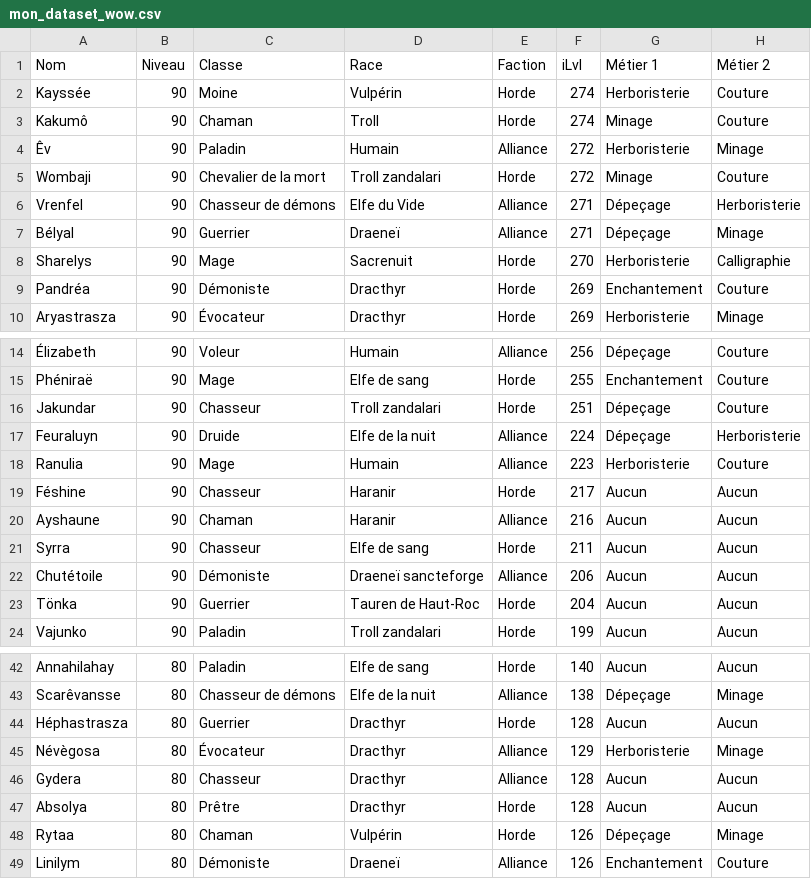
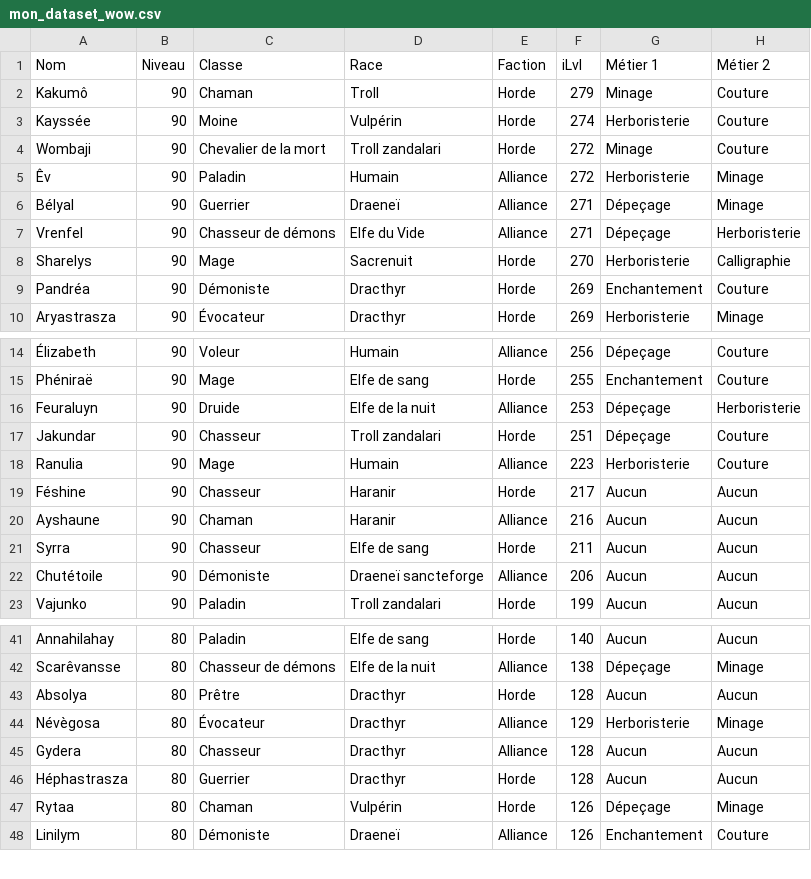
Before and after one commit to halekss/data_classification_API_blizzard, a CSV file: data/mon_dataset_wow.csv, drawn as a sheet; only a part is shown, gaps mark what is left out; removed rows and columns are numbered as before the commit, all else as after; the diff names each change by its address in the sheet, - before the commit and + after, or states it on an @@ line.

```diff
--- a/data/mon_dataset_wow.csv
+++ b/data/mon_dataset_wow.csv
+row 2: Kakumô | 90 | Chaman | Troll | Horde | 279 | Minage | Couture
-A4 (Nom): Kakumô
+A4 (Nom): Wombaji
-C4 (Classe): Chaman
+C4 (Classe): Chevalier de la mort
-D4 (Race): Troll
+D4 (Race): Troll zandalari
-F4 (iLvl): 274
+F4 (iLvl): 272
-row 5: Wombaji | 90 | Chevalier de la mort | Troll zandalari | Horde | 272 | Minage | Couture
@@ row 7 moved to row 6: Bélyal @@
+row 16: Feuraluyn | 90 | Druide | Elfe de la nuit | Alliance | 253 | Dépeçage | Herboristerie
-row 17: Feuraluyn | 90 | Druide | Elfe de la nuit | Alliance | 224 | Dépeçage | Herboristerie
-row 23: Tönka | 90 | Guerrier | Tauren de Haut-Roc | Horde | 204 | Aucun | Aucun
@@ row 47 moved to row 43: Absolya @@
@@ row 44 moved to row 46: Héphastrasza @@
```
